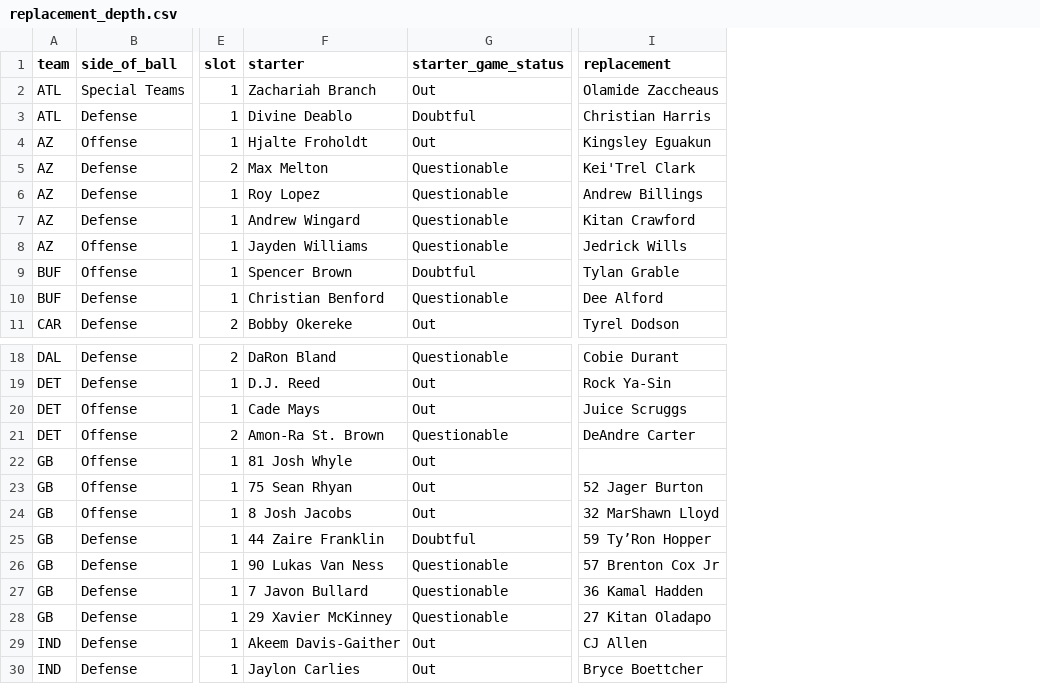
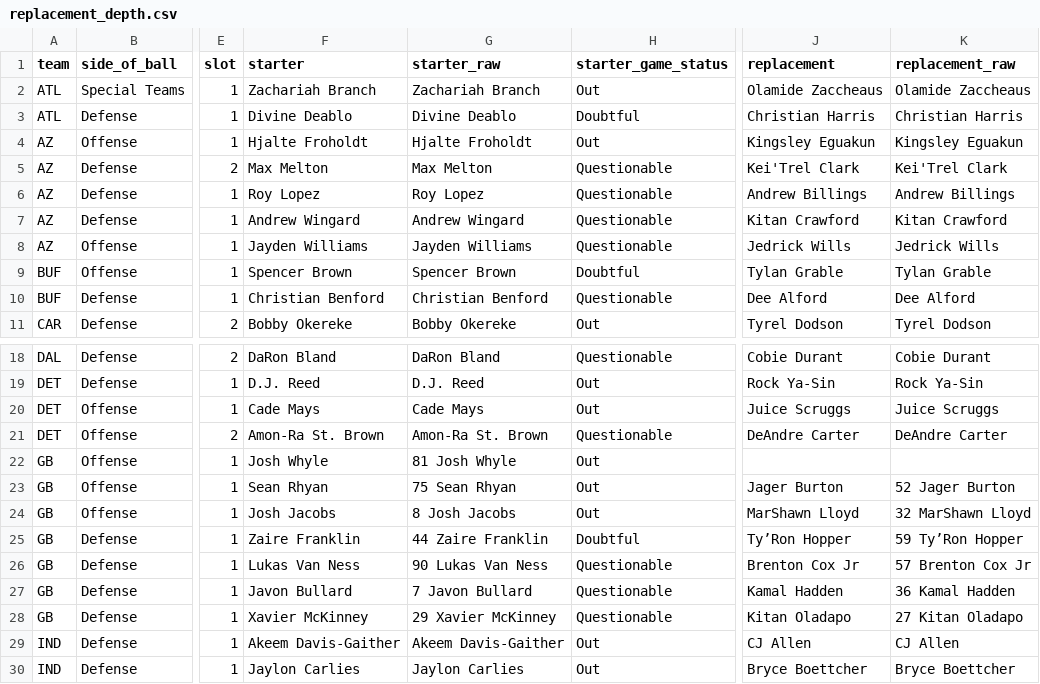
Before and after one commit to karagemop466-tech/X1, a CSV file: data/depth/replacement_depth.csv, drawn as a sheet; only a part is shown, gaps mark what is left out; addresses are those after the commit; the diff names each change by its address in the sheet, - before the commit and + after, or states it on an @@ line.

Commit message:
fix: close round-8 depth and leaderboard findings
Co-authored-by: arena-agent <297053741+arena-agent@users.noreply.github.com>

```diff
--- a/data/depth/replacement_depth.csv
+++ b/data/depth/replacement_depth.csv
+column G (starter_raw), rows 2-11: Zachariah Branch | Divine Deablo | Hjalte Froholdt | Max Melton | Roy Lopez | Andrew Wingard | Jayden Williams | Spencer Brown | Christian Benford | Bobby Okereke; rows 18-30: DaRon Bland | D.J. Reed | Cade Mays | Amon-Ra St. Brown | 81 Josh Whyle | 75 Sean Rhyan | 8 Josh Jacobs | 44 Zaire Franklin | 90 Lukas Van Ness | 7 Javon Bullard | 29 Xavier McKinney | Akeem Davis-Gaither | Jaylon Carlies
+column K (replacement_raw), rows 2-11: Olamide Zaccheaus | Christian Harris | Kingsley Eguakun | Kei'Trel Clark | Andrew Billings | Kitan Crawford | Jedrick Wills | Tylan Grable | Dee Alford | Tyrel Dodson; rows 18-30: Cobie Durant | Rock Ya-Sin | Juice Scruggs | DeAndre Carter |  | 52 Jager Burton | 32 MarShawn Lloyd | 59 Ty’Ron Hopper | 57 Brenton Cox Jr | 36 Kamal Hadden | 27 Kitan Oladapo | CJ Allen | Bryce Boettcher
-F22 (starter): 81 Josh Whyle
+F22 (starter): Josh Whyle
-F23 (starter): 75 Sean Rhyan
+F23 (starter): Sean Rhyan
-J23 (replacement): 52 Jager Burton
+J23 (replacement): Jager Burton
-F24 (starter): 8 Josh Jacobs
+F24 (starter): Josh Jacobs
-J24 (replacement): 32 MarShawn Lloyd
+J24 (replacement): MarShawn Lloyd
-F25 (starter): 44 Zaire Franklin
+F25 (starter): Zaire Franklin
-J25 (replacement): 59 Ty’Ron Hopper
+J25 (replacement): Ty’Ron Hopper
-F26 (starter): 90 Lukas Van Ness
+F26 (starter): Lukas Van Ness
-J26 (replacement): 57 Brenton Cox Jr
+J26 (replacement): Brenton Cox Jr
-F27 (starter): 7 Javon Bullard
+F27 (starter): Javon Bullard
-J27 (replacement): 36 Kamal Hadden
+J27 (replacement): Kamal Hadden
-F28 (starter): 29 Xavier McKinney
+F28 (starter): Xavier McKinney
-J28 (replacement): 27 Kitan Oladapo
+J28 (replacement): Kitan Oladapo
```
Also changed, not shown: data/origination_desk/skill/two_stage_leaderboard.csv, 12 other files.
